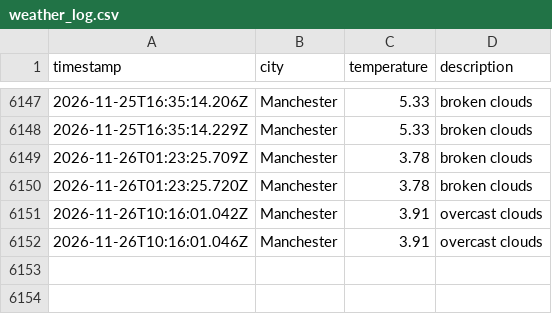
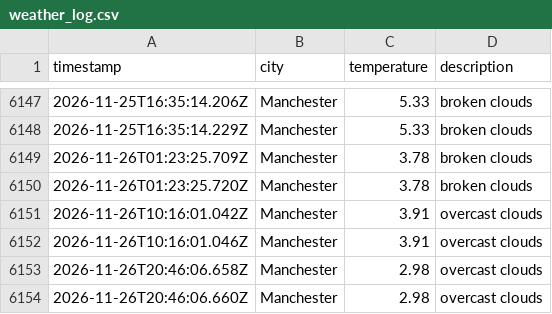
Before and after one commit to Maisie90/DataOps-weather, a CSV file: data/weather_log.csv, drawn as a sheet; only a part is shown, gaps mark what is left out.

```diff
--- a/data/weather_log.csv
+++ b/data/weather_log.csv
@@ -6152 +6152,3 @@ timestamp,city,temperature,description
 2026-11-26T10:16:01.046Z,Manchester,3.91,overcast clouds
+2026-11-26T20:46:06.658Z,Manchester,2.98,overcast clouds
+2026-11-26T20:46:06.660Z,Manchester,2.98,overcast clouds
```
